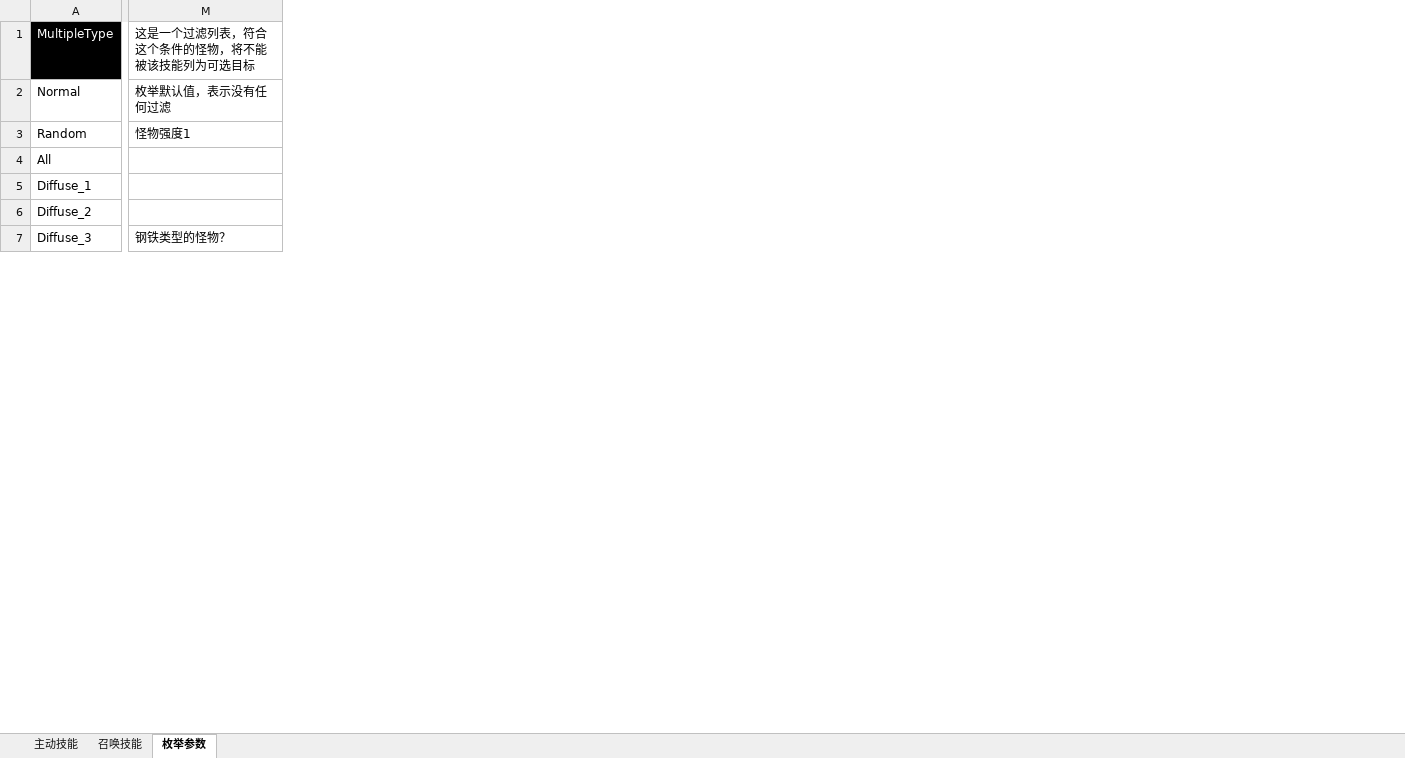
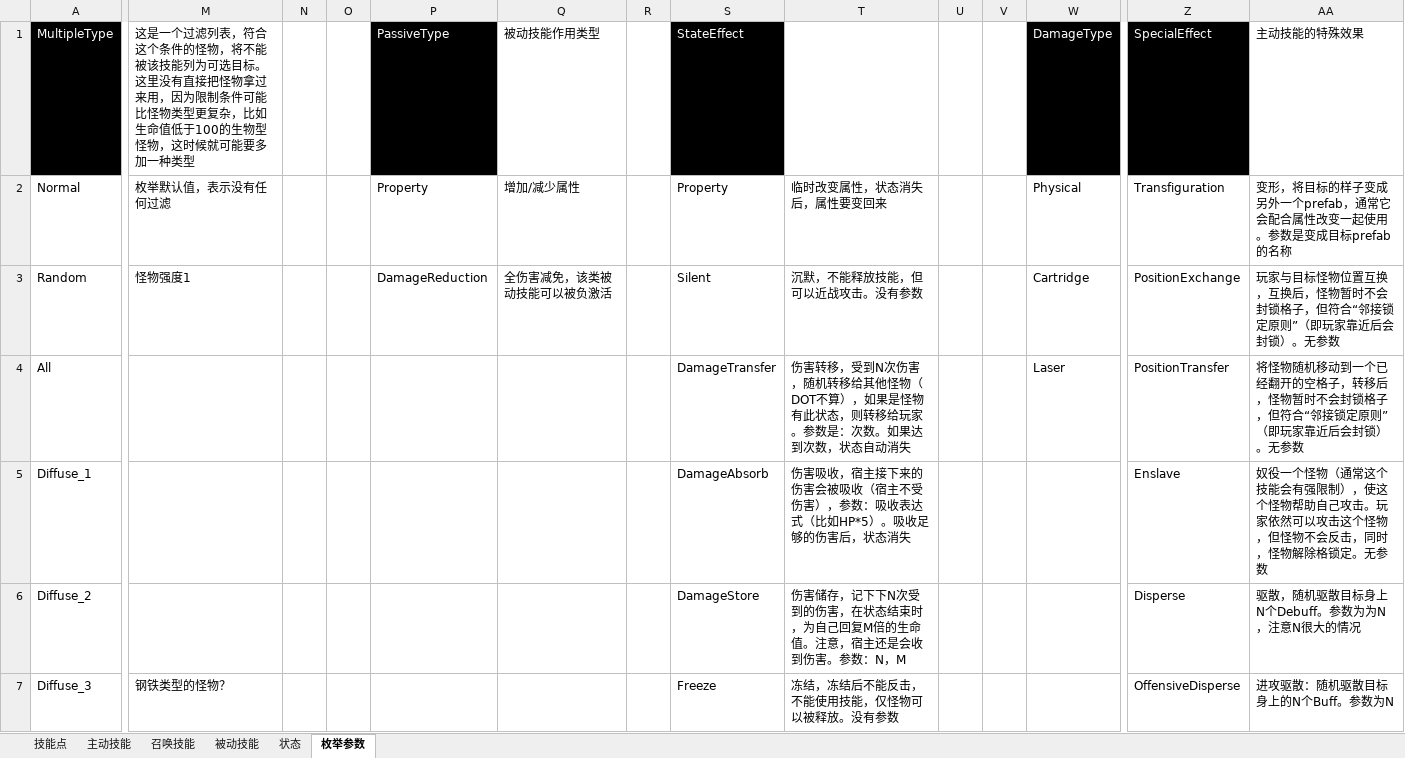
Before and after one commit to Canvastudio/Prometheus, an Excel workbook: Design/原始配置表/技能.xlsm, sheet 枚举参数, drawn as a sheet; only a part is shown, gaps mark what is left out; values as stored, in another font and other column widths than the file's, no borders; the diff covers the shown part only; the diff names each change by its address in the sheet, - before the commit and + after, or states it on an @@ line.

```diff
--- a/Design/原始配置表/技能.xlsm (sheet 枚举参数)
+++ b/Design/原始配置表/技能.xlsm (sheet 枚举参数)
+sheet tab: 技能点
+sheet tab: 被动技能
+sheet tab: 状态
+column N, empty
+column O, empty
+column P, rows 1-3: PassiveType | Property | DamageReduction
+column Q, rows 1-3: 被动技能作用类型 | 增加/减少属性 | 全伤害减免，该类被动技能可以被负激活
+column R, empty
+column S, rows 1-7: StateEffect | Property | Silent | DamageTransfer | DamageAbsorb | DamageStore | Freeze
+column T, rows 2-7: 临时改变属性，状态消失后，属性要变回来 | 沉默，不能释放技能，但可以近战攻击。没有参数 | 伤害转移，受到N次伤害，随机转移给其他怪物（DOT不算），如果是怪物有此状态，则转移给玩家。参数是：次数。如果达到次数，状态自动消失 | 伤害吸收，宿主接下来的伤害会被吸收（宿主不受伤害），参数：吸收表达式（比如HP*5）。吸收足够的伤害后，状态消失 | 伤害储存，记下下N次受到的伤害，在状态结束时，为自己回复M倍的生命值。注意，宿主还是会收到伤害。参数：N，M | 冻结，冻结后不能反击，不能使用技能，仅怪物可以被释放。没有参数
+column U, empty
+column V, empty
+column W, rows 1-4: DamageType | Physical | Cartridge | Laser
+column Z, rows 1-7: SpecialEffect | Transfiguration | PositionExchange | PositionTransfer | Enslave | Disperse | OffensiveDisperse
+column AA, rows 1-7: 主动技能的特殊效果 | 变形，将目标的样子变成另外一个prefab，通常它会配合属性改变一起使用。参数是变成目标prefab的名称 | 玩家与目标怪物位置互换，互换后，怪物暂时不会封锁格子，但符合“邻接锁定原则”（即玩家靠近后会封锁）。无参数 | 将怪物随机移动到一个已经翻开的空格子，转移后，怪物暂时不会封锁格子，但符合“邻接锁定原则”（即玩家靠近后会封锁）。无参数 | 奴役一个怪物（通常这个技能会有强限制），使这个怪物帮助自己攻击。玩家依然可以攻击这个怪物，但怪物不会反击，同时，怪物解除格锁定。无参数 | 驱散，随机驱散目标身上N个Debuff。参数为为N，注意N很大的情况 | 进攻驱散：随机驱散目标身上的N个Buff。参数为N
-M1: …可选目标
+M1: …可选目标。这里没有直接把怪物拿过来用，因为限制条件可能比怪物类型更复杂，比如生命值低于100的生物型怪物，这时候就可能要多加一种类型
```
Also changed, not shown: 2 added columns and 2 edited cells elsewhere in this sheet, sheet 主动技能, sheet 召唤技能, charts or pictures, Design/原始配置表/怪物配置.xlsm, 7 other files.
